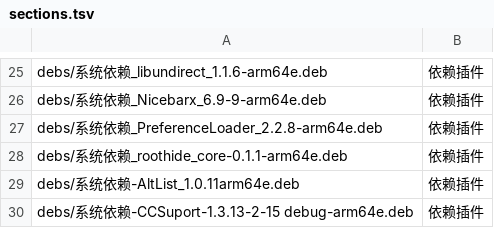
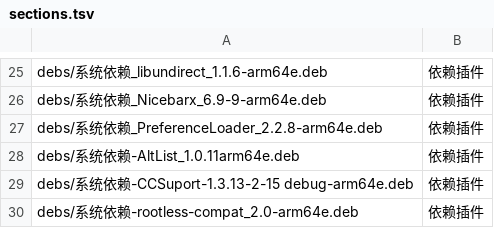
Before and after one commit to 154328106/repo, a TSV file: config/sections.tsv, drawn as a sheet; only a part is shown, gaps mark what is left out; the shorter side is filled out with more unchanged rows; the diff names each change by its address in the sheet, - before the commit and + after, or states it on an @@ line.

Commit message:
Remove 系统依赖_roothide_core-0.1.1-arm64e

```diff
--- a/config/sections.tsv
+++ b/config/sections.tsv
-row 28: debs/系统依赖_roothide_core-0.1.1-arm64e.deb | 依赖插件
```
Also changed, not shown: 1 other file.
